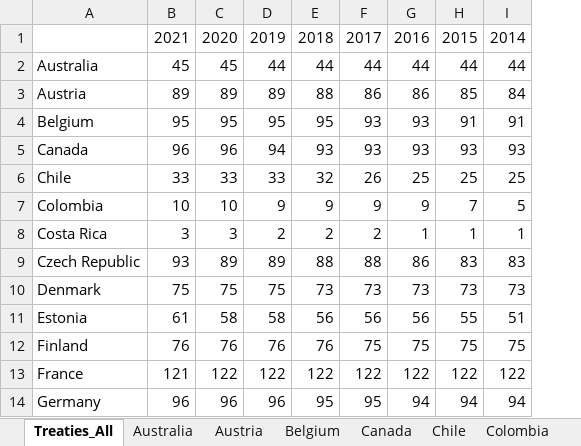
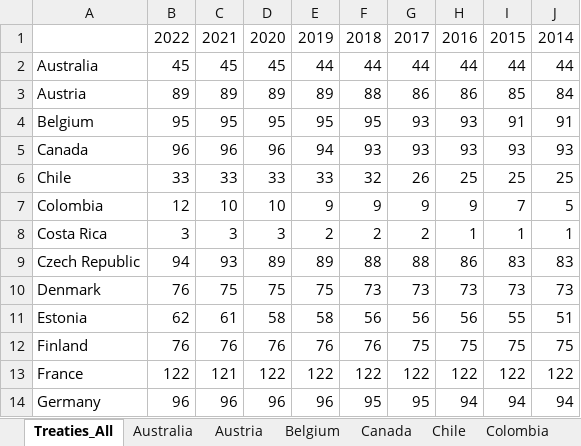
Before and after one commit to TaxFoundation/international-tax-competitiveness-index, an Excel workbook: source_data/treaties_all_years.xlsx, sheet Treaties_All, drawn as a sheet; only a part is shown; values as stored, in another font and other column widths than the file's, no borders; the diff names each change by its address in the sheet, - before the commit and + after, or states it on an @@ line.

Commit message:
Tax treaties and thin capitalization rules

```diff
--- a/source_data/treaties_all_years.xlsx (sheet Treaties_All)
+++ b/source_data/treaties_all_years.xlsx (sheet Treaties_All)
+column B, rows 1-14: 2022 | 45 | 89 | 95 | 96 | 33 | 12 | 3 | 94 | 76 | 62 | 76 | 122 | 96
```
Also changed, not shown: sheet Switzerland, formulas that keep their value, 2 other files.
